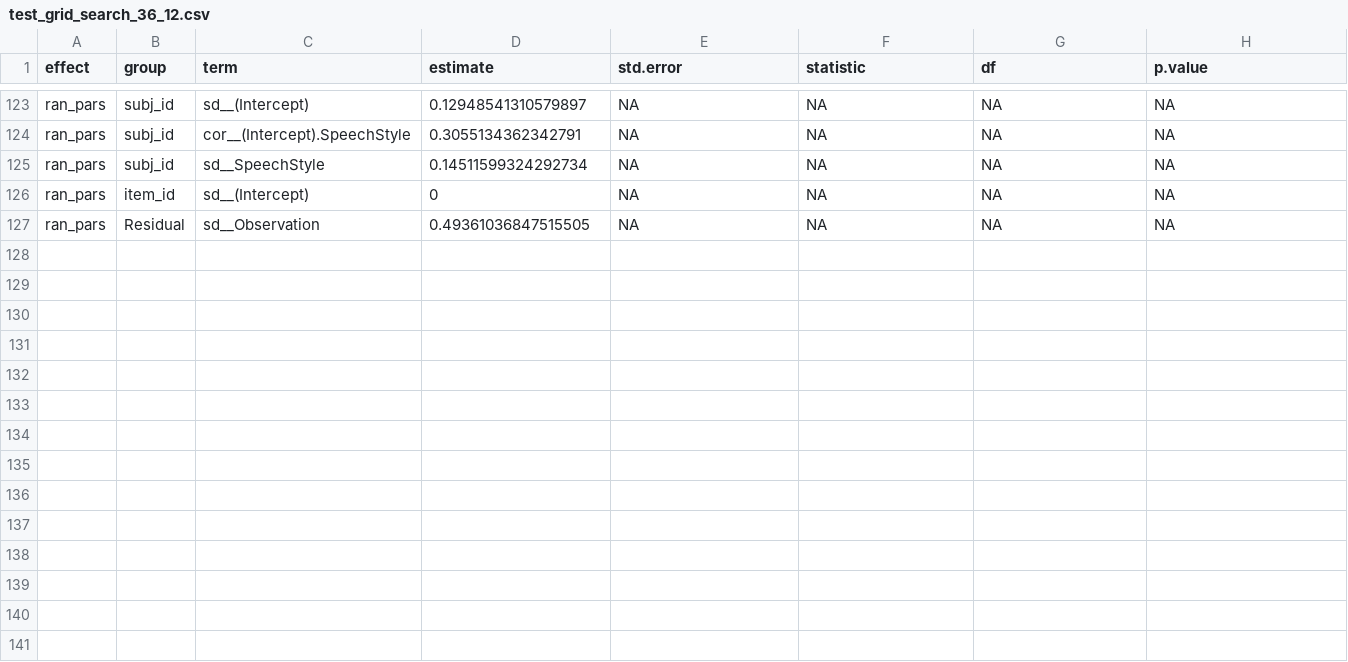
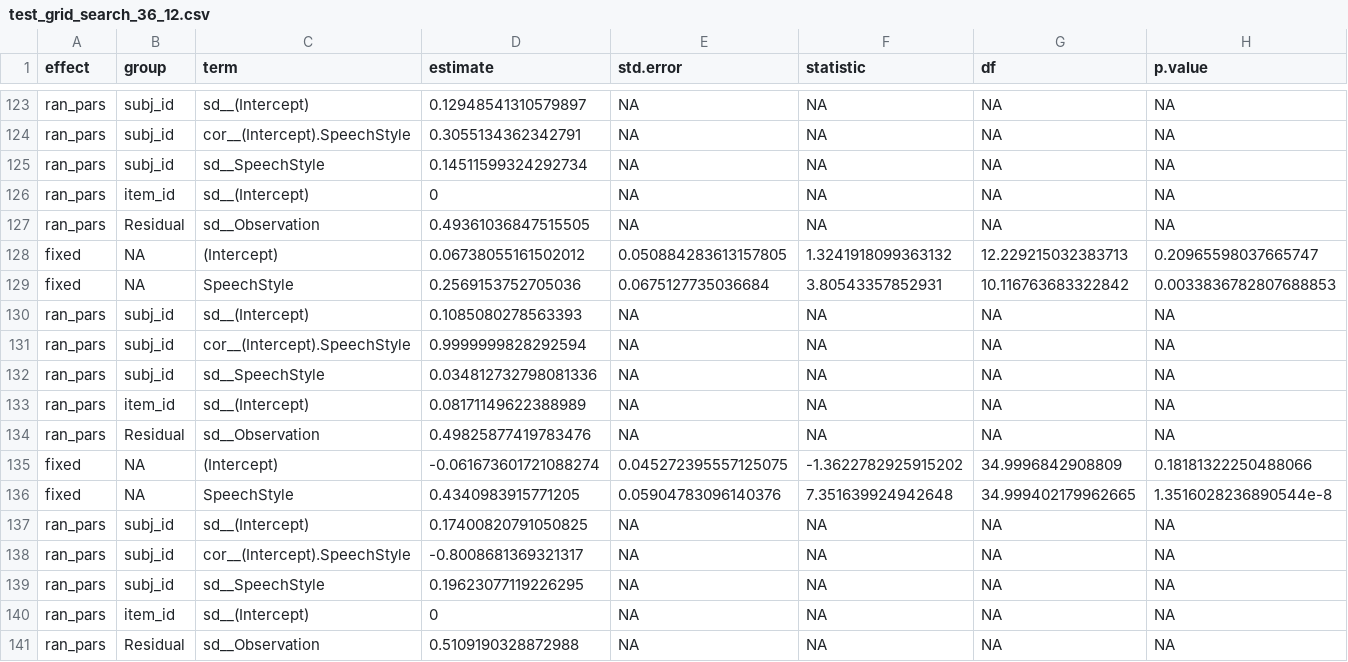
Before and after one commit to 4CCoxAU/PowerAnalysisWorkshopManyBabies, a CSV file: sims_grid_search/test_grid_search_36_12.csv, drawn as a sheet; only a part is shown, gaps mark what is left out.

```diff
--- a/sims_grid_search/test_grid_search_36_12.csv
+++ b/sims_grid_search/test_grid_search_36_12.csv
@@ -127 +127,15 @@ ran_pars,item_id,sd__(Intercept),0,NA,NA,NA,NA
 ran_pars,Residual,sd__Observation,0.49361036847515505,NA,NA,NA,NA
+fixed,NA,(Intercept),0.06738055161502012,0.050884283613157805,1.3241918099363132,12.229215032383713,0.20965598037665747
+fixed,NA,SpeechStyle,0.2569153752705036,0.0675127735036684,3.80543357852931,10.116763683322842,0.0033836782807688853
+ran_pars,subj_id,sd__(Intercept),0.1085080278563393,NA,NA,NA,NA
+ran_pars,subj_id,cor__(Intercept).SpeechStyle,0.9999999828292594,NA,NA,NA,NA
+ran_pars,subj_id,sd__SpeechStyle,0.034812732798081336,NA,NA,NA,NA
+ran_pars,item_id,sd__(Intercept),0.08171149622388989,NA,NA,NA,NA
+ran_pars,Residual,sd__Observation,0.49825877419783476,NA,NA,NA,NA
+fixed,NA,(Intercept),-0.061673601721088274,0.045272395557125075,-1.3622782925915202,34.9996842908809,0.18181322250488066
+fixed,NA,SpeechStyle,0.4340983915771205,0.05904783096140376,7.351639924942648,34.999402179962665,1.3516028236890544e-8
+ran_pars,subj_id,sd__(Intercept),0.17400820791050825,NA,NA,NA,NA
+ran_pars,subj_id,cor__(Intercept).SpeechStyle,-0.8008681369321317,NA,NA,NA,NA
+ran_pars,subj_id,sd__SpeechStyle,0.19623077119226295,NA,NA,NA,NA
+ran_pars,item_id,sd__(Intercept),0,NA,NA,NA,NA
+ran_pars,Residual,sd__Observation,0.5109190328872988,NA,NA,NA,NA
```
Also changed, not shown: sims_grid_search/test_grid_search_12_12.csv, sims_grid_search/test_grid_search_24_16.csv, 25 other files.
